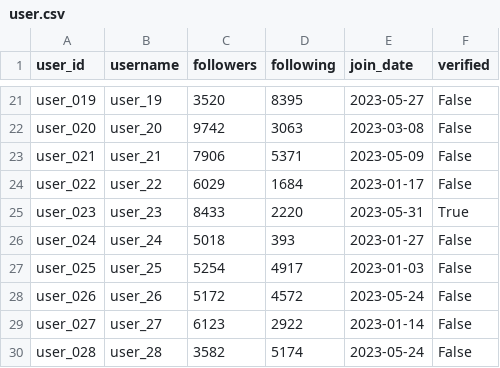
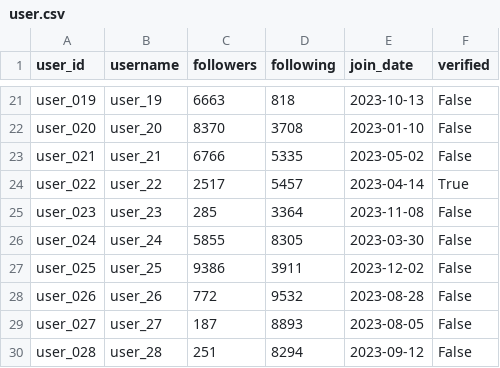
Before and after one commit to AbuSufianDS/Social-Media-Analyzer, a CSV file: user.csv, drawn as a sheet; only a part is shown, gaps mark what is left out; the diff covers the shown part only; the diff names each change by its address in the sheet, - before the commit and + after, or states it on an @@ line.

```diff
--- a/user.csv
+++ b/user.csv
-C21 (followers): 3520
+C21 (followers): 6663
-D21 (following): 8395
+D21 (following): 818
-E21 (join_date): 2023-05-27
+E21 (join_date): 2023-10-13
-C22 (followers): 9742
+C22 (followers): 8370
-D22 (following): 3063
+D22 (following): 3708
-E22 (join_date): 2023-03-08
+E22 (join_date): 2023-01-10
-C23 (followers): 7906
+C23 (followers): 6766
-D23 (following): 5371
+D23 (following): 5335
-E23 (join_date): 2023-05-09
+E23 (join_date): 2023-05-02
-C24 (followers): 6029
+C24 (followers): 2517
-D24 (following): 1684
+D24 (following): 5457
-E24 (join_date): 2023-01-17
+E24 (join_date): 2023-04-14
-F24 (verified): False
+F24 (verified): True
-C25 (followers): 8433
+C25 (followers): 285
-D25 (following): 2220
+D25 (following): 3364
-E25 (join_date): 2023-05-31
+E25 (join_date): 2023-11-08
-F25 (verified): True
+F25 (verified): False
-C26 (followers): 5018
+C26 (followers): 5855
-D26 (following): 393
+D26 (following): 8305
-E26 (join_date): 2023-01-27
+E26 (join_date): 2023-03-30
-C27 (followers): 5254
+C27 (followers): 9386
-D27 (following): 4917
+D27 (following): 3911
-E27 (join_date): 2023-01-03
+E27 (join_date): 2023-12-02
-C28 (followers): 5172
+C28 (followers): 772
-D28 (following): 4572
+D28 (following): 9532
-E28 (join_date): 2023-05-24
+E28 (join_date): 2023-08-28
-C29 (followers): 6123
+C29 (followers): 187
-D29 (following): 2922
+D29 (following): 8893
-E29 (join_date): 2023-01-14
+E29 (join_date): 2023-08-05
-C30 (followers): 3582
+C30 (followers): 251
-D30 (following): 5174
+D30 (following): 8294
-E30 (join_date): 2023-05-24
+E30 (join_date): 2023-09-12
```
Also changed, not shown: 126 edited cells elsewhere in this file, data/network.csv, data/post.csv, 1 other file.
